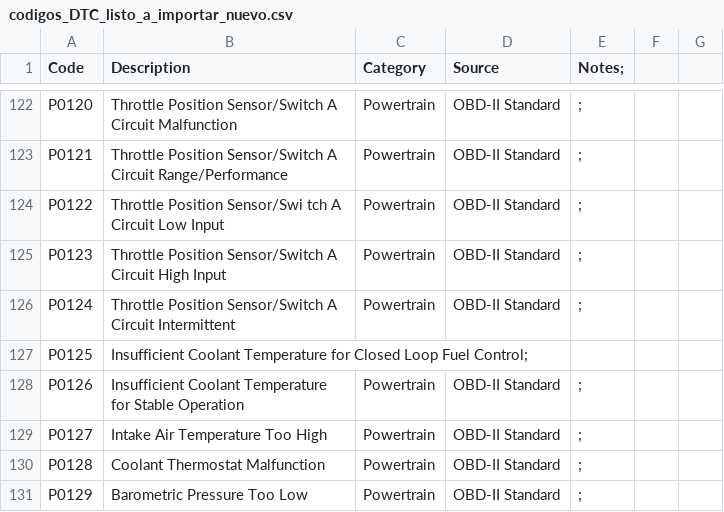
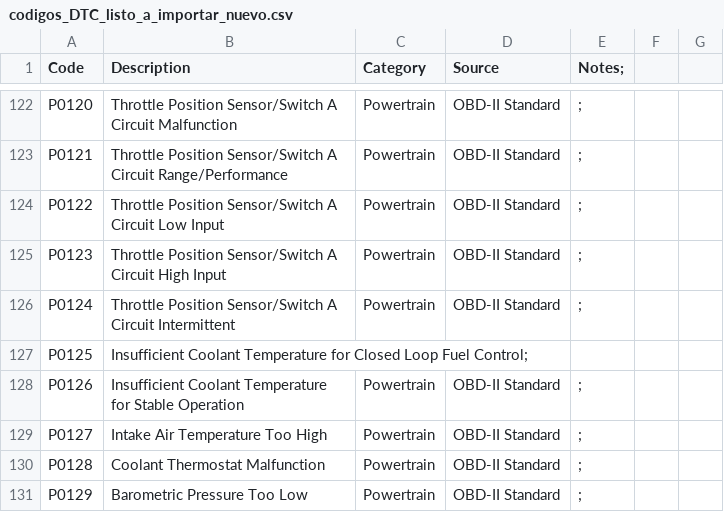
Before and after one commit to Roberto8695/dtc-code-chiptuningbo, a CSV file: codigos_DTC_listo_a_importar_nuevo.csv, drawn as a sheet; only a part is shown, gaps mark what is left out.

```diff
--- a/codigos_DTC_listo_a_importar_nuevo.csv
+++ b/codigos_DTC_listo_a_importar_nuevo.csv
@@ -123,3 +123,3 @@ P0120,Throttle Position Sensor/Switch A Circuit Malfunction,Powertrain,OBD-II St
 P0121,Throttle Position Sensor/Switch A Circuit Range/Performance,Powertrain,OBD-II Standard,;
-P0122,Throttle Position Sensor/Swi tch A Circuit Low Input,Powertrain,OBD-II Standard,;
+P0122,Throttle Position Sensor/Switch A Circuit Low Input,Powertrain,OBD-II Standard,;
 P0123,Throttle Position Sensor/Switch A Circuit High Input,Powertrain,OBD-II Standard,;
```
Also changed, not shown: 2 other files.
